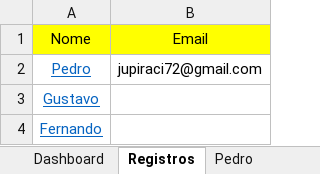
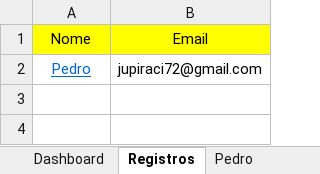
Before and after one commit to jupiracijunior/Caloric_Manager, an Excel workbook: TMB.xlsm, sheet Registros, drawn as a sheet; values as stored, in another font and other column widths than the file's, no borders; charts and pictures not drawn; the diff names each change by its address in the sheet, - before the commit and + after, or states it on an @@ line.

```diff
--- a/TMB.xlsm (sheet Registros)
+++ b/TMB.xlsm (sheet Registros)
-row 3: Gustavo
-row 4: Fernando
```
Also changed, not shown: sheet Pedro, other sheet tabs, charts or pictures, 5 other files.
